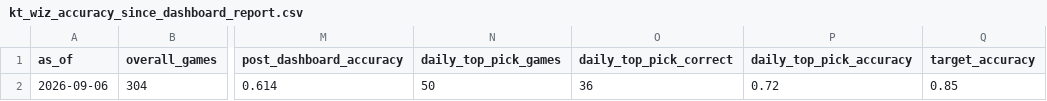
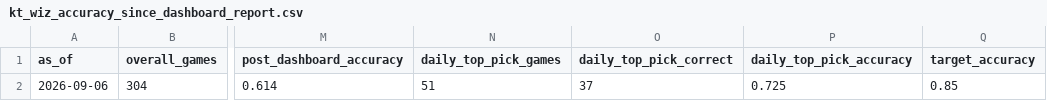
Before and after one commit to SaRangWOO/sports_analytics, a CSV file: kbo_analytics/modeling/results/kt_wiz_accuracy_since_dashboard_report.csv, drawn as a sheet; only a part is shown, gaps mark what is left out; the diff names each change by its address in the sheet, - before the commit and + after, or states it on an @@ line.

```diff
--- a/kbo_analytics/modeling/results/kt_wiz_accuracy_since_dashboard_report.csv
+++ b/kbo_analytics/modeling/results/kt_wiz_accuracy_since_dashboard_report.csv
-N2 (daily_top_pick_games): 50
+N2 (daily_top_pick_games): 51
-O2 (daily_top_pick_correct): 36
+O2 (daily_top_pick_correct): 37
-P2 (daily_top_pick_accuracy): 0.72
+P2 (daily_top_pick_accuracy): 0.725
```
Also changed, not shown: kbo_analytics/data/official/pitching_context.csv, kbo_analytics/data/official/pitching_daily_snapshot.csv, 20 other files.
